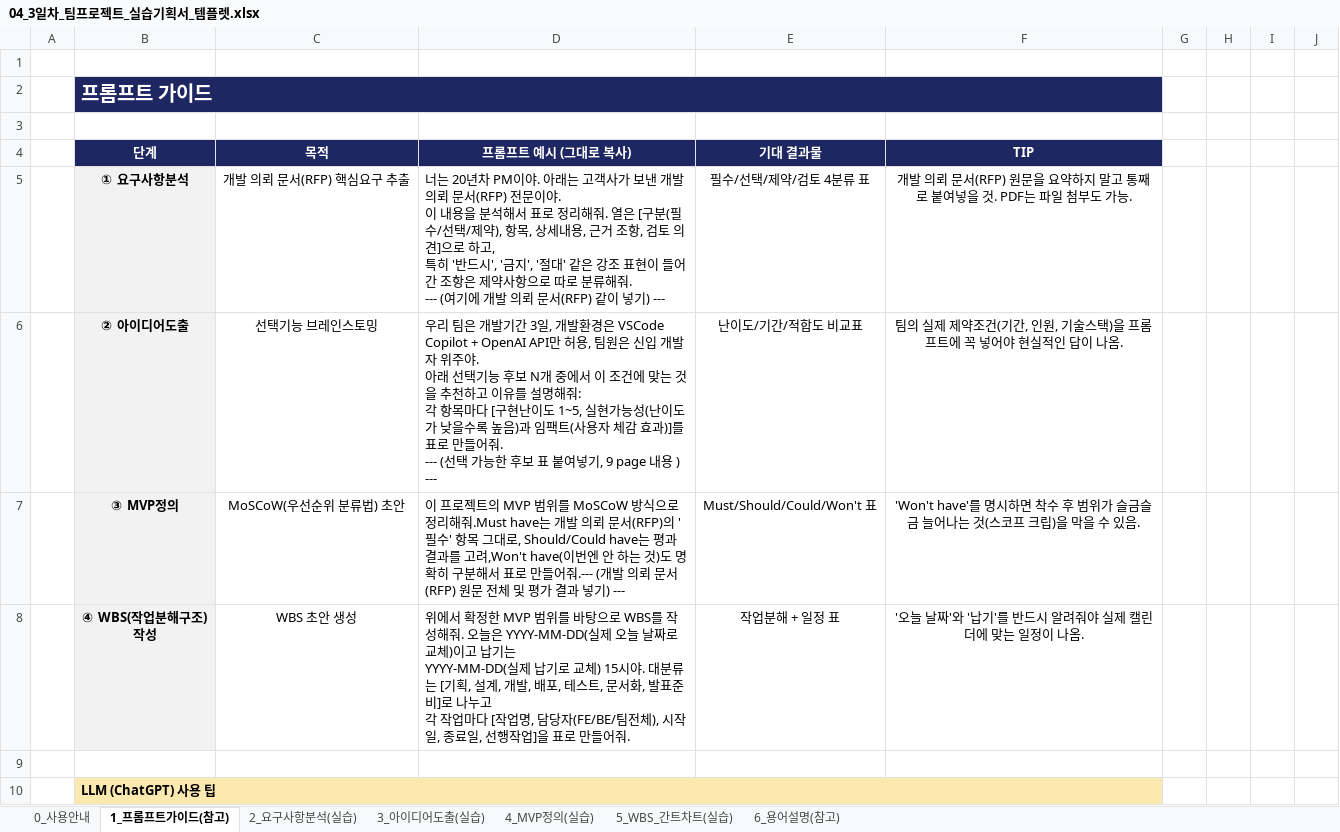
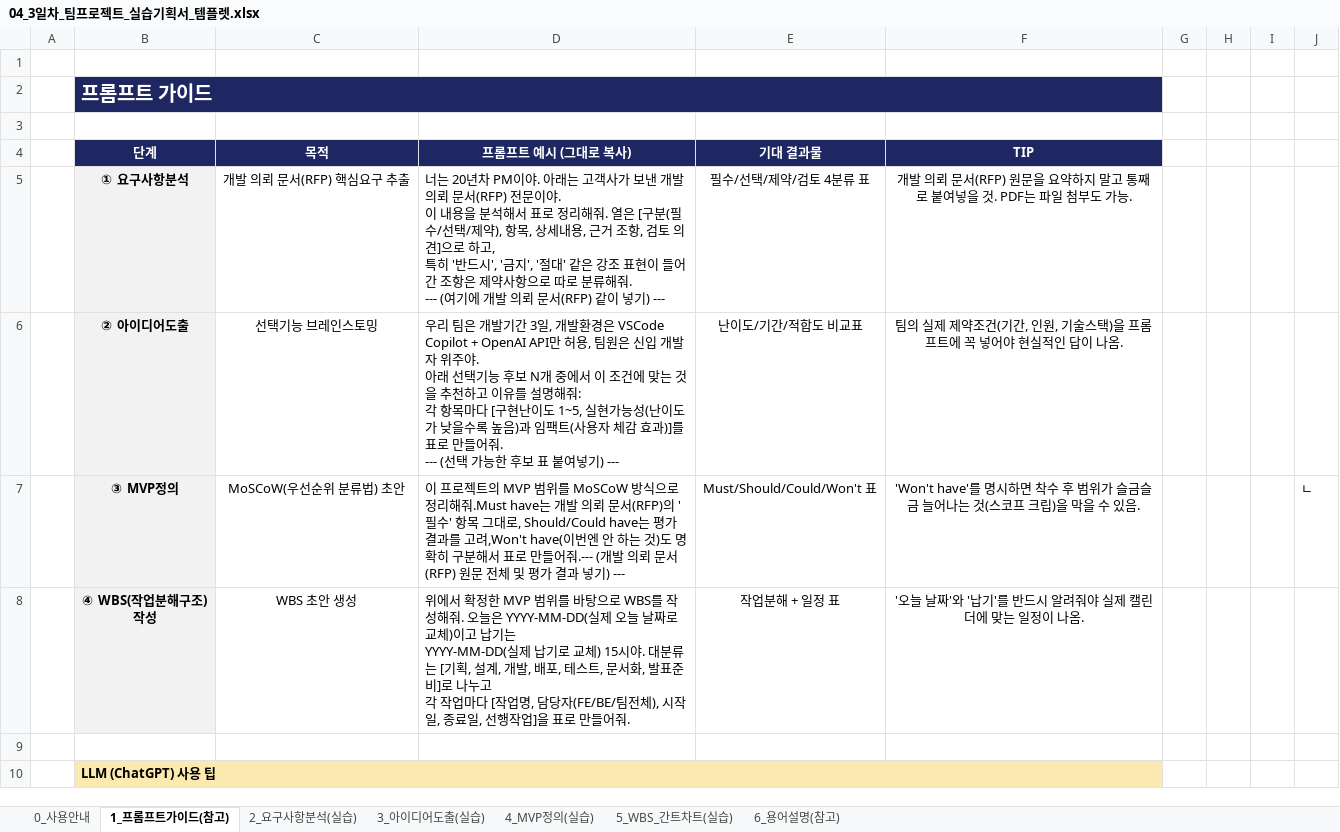
Before and after one commit to mulcamp-ed/ai-onboarding, an Excel workbook: Day03/배포용/비전공/04_3일차_팀프로젝트_실습기획서_템플렛.xlsx, sheet 1_프롬프트가이드(참고), drawn as a sheet; only a part is shown; values as stored, in another font and other column widths than the file's, no borders; the diff names each change by its address in the sheet, - before the commit and + after, or states it on an @@ line.

```diff
--- a/Day03/배포용/비전공/04_3일차_팀프로젝트_실습기획서_템플렛.xlsx (sheet 1_프롬프트가이드(참고))
+++ b/Day03/배포용/비전공/04_3일차_팀프로젝트_실습기획서_템플렛.xlsx (sheet 1_프롬프트가이드(참고))
-D6 (프롬프트 예시 (그대로 복사)): …붙여넣기, 9 page 내용 ) ---
+D6 (프롬프트 예시 (그대로 복사)): …붙여넣기) ---
-D7 (프롬프트 예시 (그대로 복사)): …have는 평과 결과를…
+D7 (프롬프트 예시 (그대로 복사)): …have는 평가 결과를…
-J7: (empty)
+J7: ㄴ
```
Also changed, not shown: sheet 4_MVP정의(실습), sheet 0_사용안내, Day03/배포용/비전공/03_3일차_팀프로젝트_실습기획서_작성예제.xlsx, Day03/배포용/전공/03_3일차_팀프로젝트_실습기획서_작성예제.xlsx, 2 other files.
